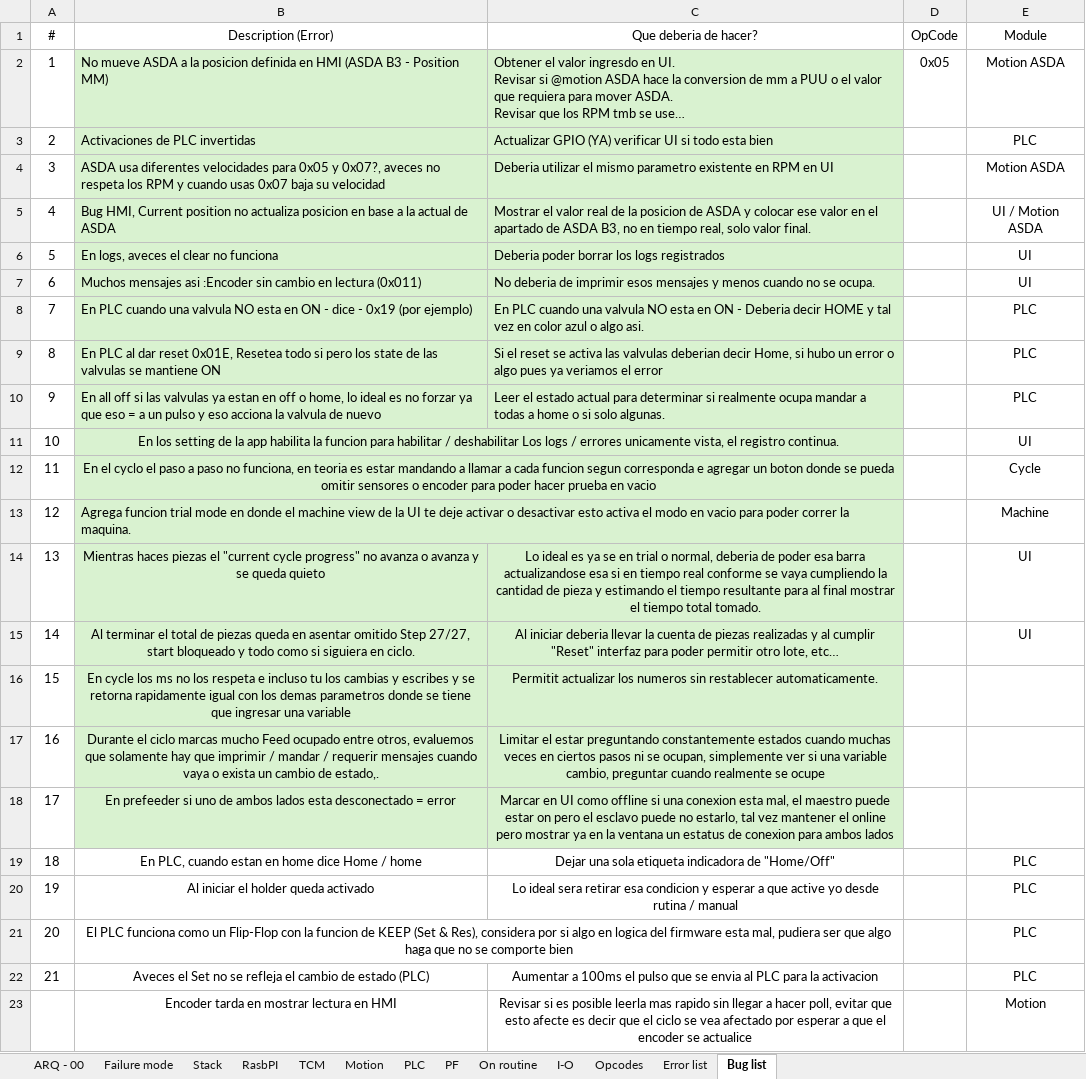
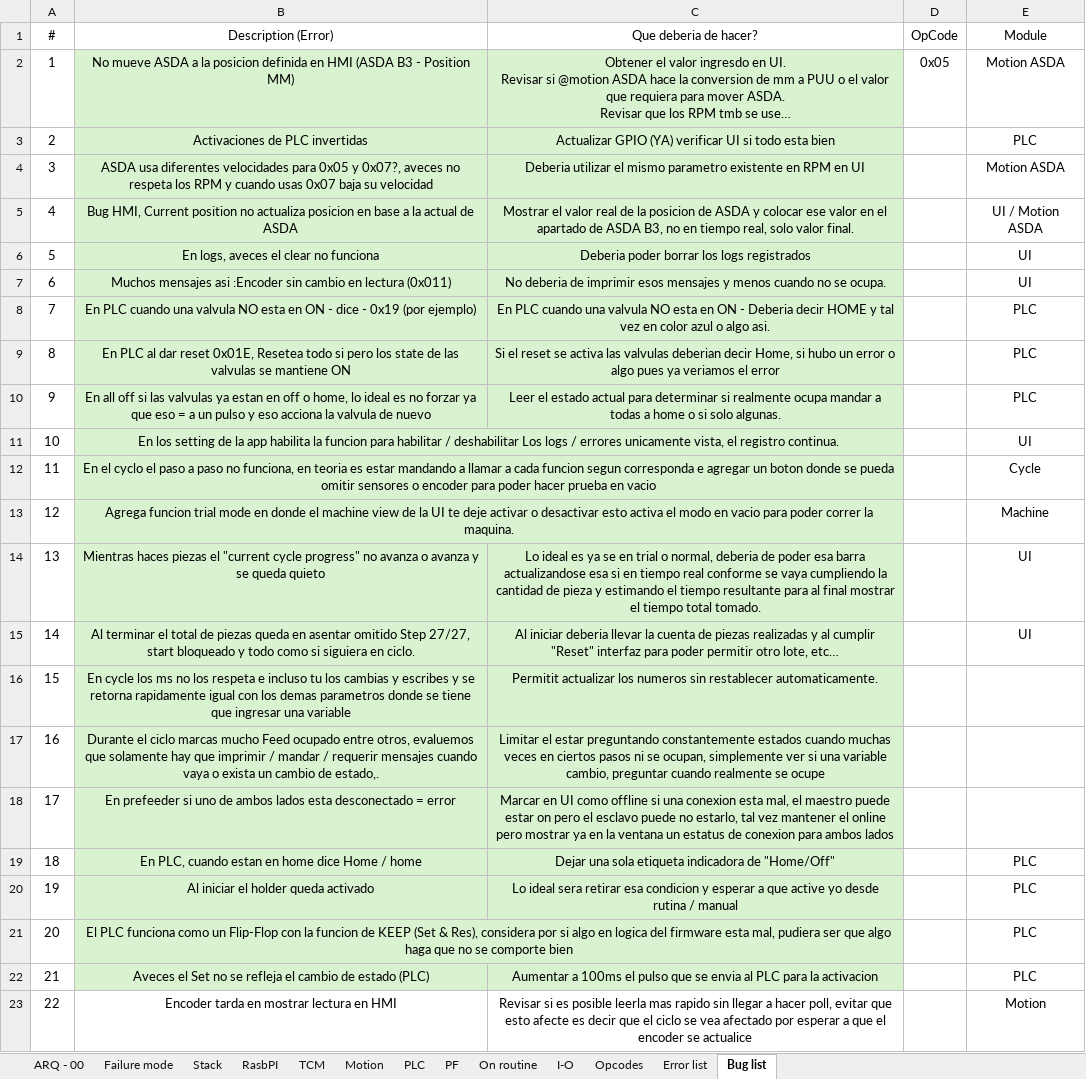
Before and after one commit to Cavazos32/TCM, an Excel workbook: Doc/TCM - D.xlsx, sheet Bug list, drawn as a sheet; long unchanged cells end in …; values as stored, in another font and other column widths than the file's, no borders; the diff names each change by its address in the sheet, - before the commit and + after, or states it on an @@ line.

```diff
--- a/Doc/TCM - D.xlsx (sheet Bug list)
+++ b/Doc/TCM - D.xlsx (sheet Bug list)
-B2:C10 alignment: left
+B2:C10 alignment: center
-B13 alignment: left
+B13 alignment: center
-B19:C22 fill: none
+B19:C22 fill: #D9F2D0
-A23 (#): (empty)
+A23 (#): 22
```
Also changed, not shown: sheet I-O, 33 other files.
